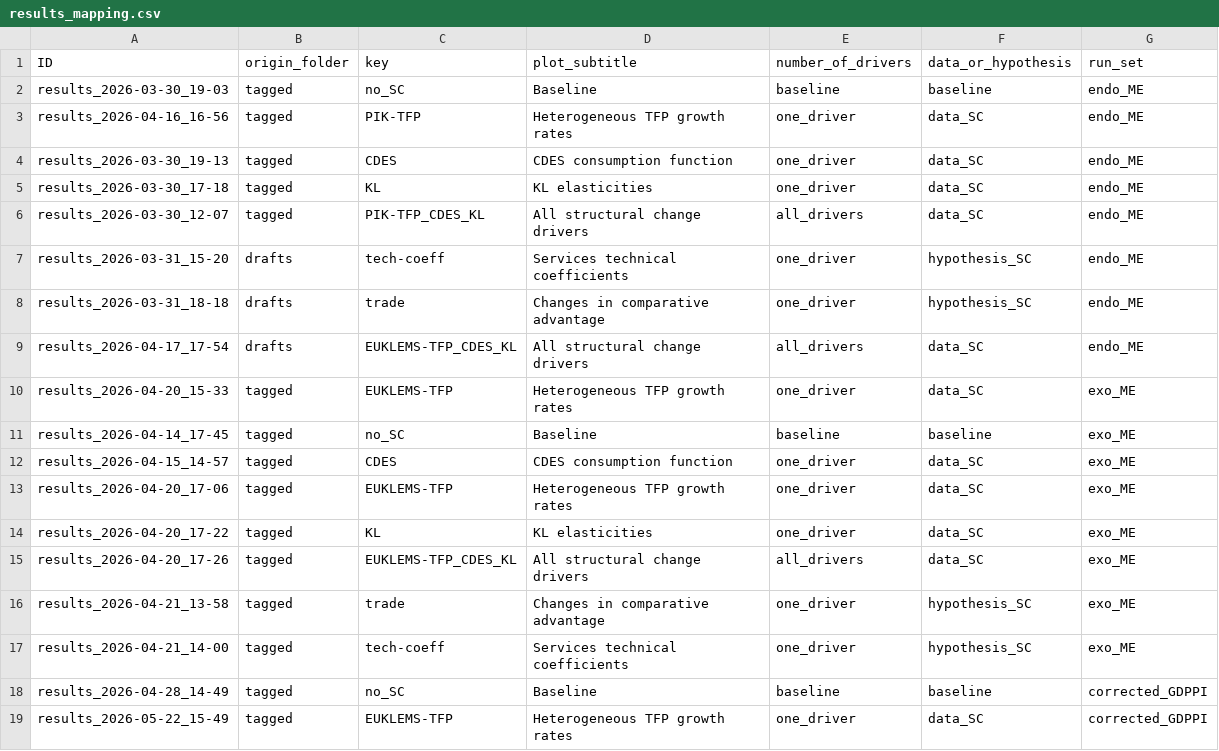
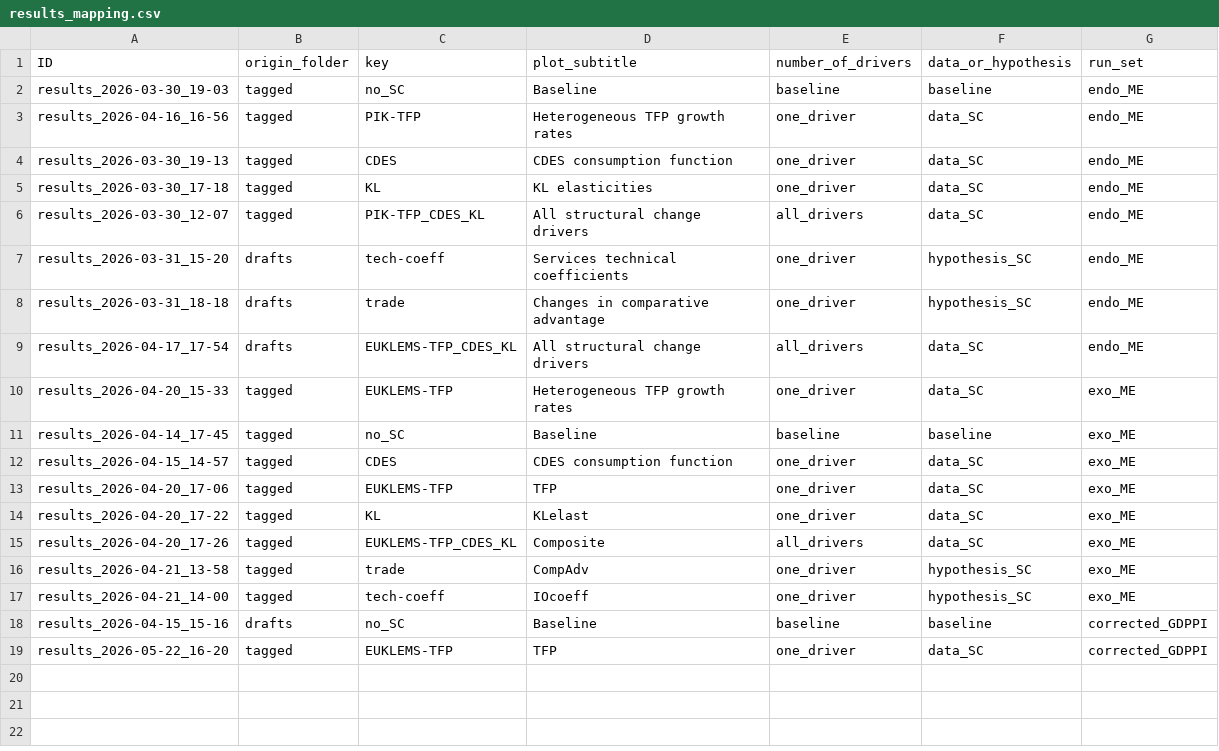
Before and after one commit to RitaMaestri/SCAF-EU-refactor, a CSV file: Data_postprocessing/results_mapping.csv, drawn as a sheet.

```diff
--- a/Data_postprocessing/results_mapping.csv
+++ b/Data_postprocessing/results_mapping.csv
@@ -12,8 +12,8 @@ results_2026-04-14_17-45, tagged, no_SC, Baseline , baseline, baseline, exo_ME
 results_2026-04-15_14-57, tagged, CDES, CDES consumption function, one_driver, data_SC, exo_ME
-results_2026-04-20_17-06, tagged, EUKLEMS-TFP, Heterogeneous TFP growth rates, one_driver, data_SC, exo_ME
-results_2026-04-20_17-22, tagged, KL, KL elasticities, one_driver, data_SC,exo_ME
-results_2026-04-20_17-26, tagged, EUKLEMS-TFP_CDES_KL, All structural change drivers, all_drivers, data_SC, exo_ME
-results_2026-04-21_13-58, tagged, trade, Changes in comparative advantage,one_driver, hypothesis_SC,exo_ME
-results_2026-04-21_14-00, tagged, tech-coeff, Services technical coefficients ,one_driver, hypothesis_SC,exo_ME
-results_2026-04-28_14-49, tagged, no_SC, Baseline , baseline, baseline, corrected_GDPPI
-results_2026-05-22_15-49, tagged, EUKLEMS-TFP, Heterogeneous TFP growth rates, one_driver, data_SC, corrected_GDPPI
+results_2026-04-20_17-06, tagged, EUKLEMS-TFP, TFP, one_driver, data_SC, exo_ME
+results_2026-04-20_17-22, tagged, KL, KLelast, one_driver, data_SC,exo_ME
+results_2026-04-20_17-26, tagged, EUKLEMS-TFP_CDES_KL, Composite, all_drivers, data_SC, exo_ME
+results_2026-04-21_13-58, tagged, trade, CompAdv,one_driver, hypothesis_SC,exo_ME
+results_2026-04-21_14-00, tagged, tech-coeff, IOcoeff ,one_driver, hypothesis_SC,exo_ME
+results_2026-04-15_15-16, drafts, no_SC, Baseline , baseline, baseline, corrected_GDPPI
+results_2026-05-22_16-20, tagged, EUKLEMS-TFP, TFP, one_driver, data_SC, corrected_GDPPI
```
Also changed, not shown: 4 other files.
